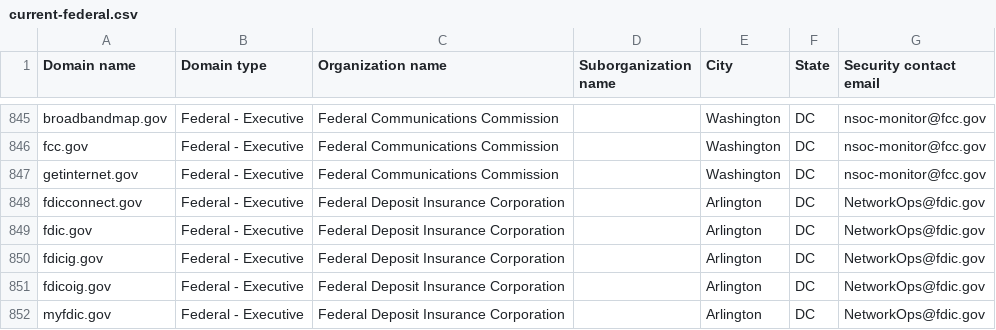
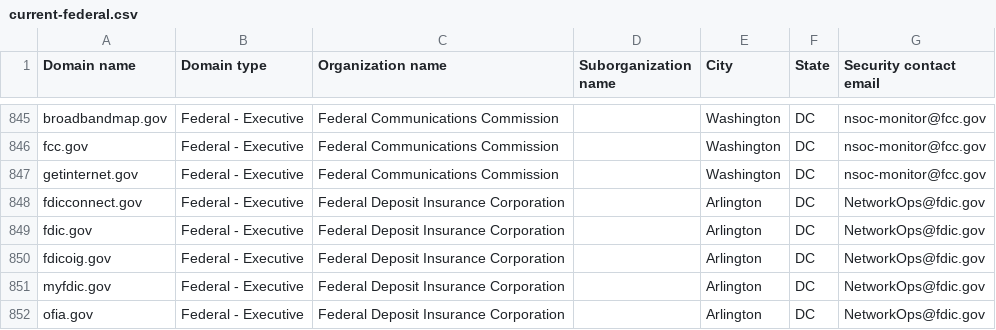
Before and after one commit to zandercymatics/dotgov-data, a CSV file: current-federal.csv, drawn as a sheet; only a part is shown, gaps mark what is left out; the shorter side is filled out with more unchanged rows.

Commit message:
Flat: latest data (2026-08-12T07:43:28.937Z) {   "date": "2026-08-12T07:43:28.937Z",   "files": [     {       "name": "current-federal.csv",       "deltaBytes": -104,       "source": "https://manage.get.gov/api/v1/get-report/current-federal"     },     {       "name": "current-full.csv",       "deltaBytes": 1135,       "source": "https://manage.get.gov/api/v1/get-report/current-full"     }   ] }

```diff
--- a/current-federal.csv
+++ b/current-federal.csv
@@ -849,3 +849,2 @@ fdicconnect.gov,Federal - Executive,Federal Deposit Insurance Corporation,,Arlin
 fdic.gov,Federal - Executive,Federal Deposit Insurance Corporation,,Arlington,DC,NetworkOps@fdic.gov
-fdicig.gov,Federal - Executive,Federal Deposit Insurance Corporation,,Arlington,DC,NetworkOps@fdic.gov
 fdicoig.gov,Federal - Executive,Federal Deposit Insurance Corporation,,Arlington,DC,NetworkOps@fdic.gov
```
Also changed, not shown: 1 other file.
